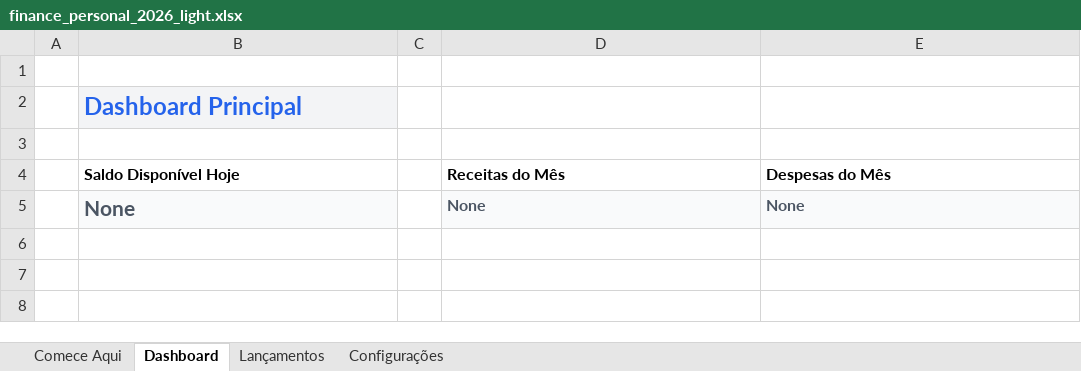
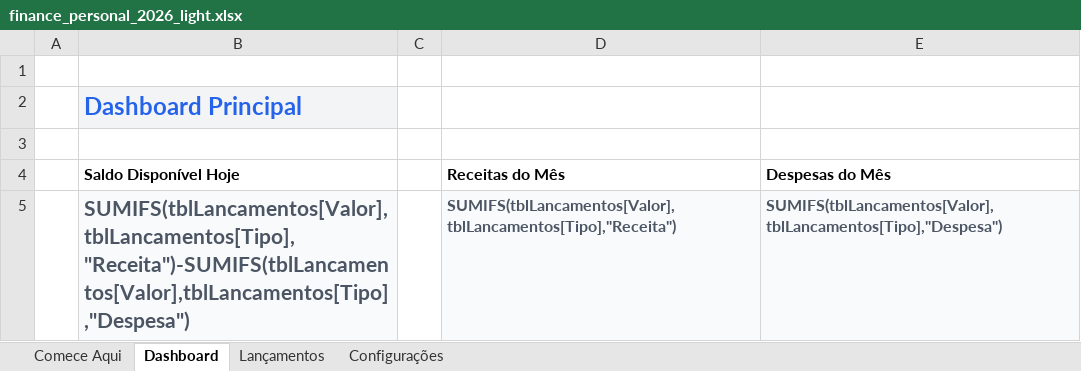
Before and after one commit to ratryx/Planify, an Excel workbook: output/finance_personal_2026_light.xlsx, sheet Dashboard, drawn as a sheet; values as stored, in another font and other column widths than the file's, no borders; removed rows and columns are numbered as before the commit, all else as after; the diff names each change by its address in the sheet, - before the commit and + after, or states it on an @@ line.

Commit message:
feat: establish Planify Excel generation foundation

```diff
--- a/output/finance_personal_2026_light.xlsx (sheet Dashboard)
+++ b/output/finance_personal_2026_light.xlsx (sheet Dashboard)
-row 5:  | None |  | None | None
+row 5:  | SUMIFS(tblLancamentos[Valor],tblLancamentos[Tipo],"Receita")-SUMIFS(tblLancamentos[Valor],tblLancamentos[Tipo],"Despesa") |  | SUMIFS(tblLancamentos[Valor],tblLancamentos[Tipo],"Receita") | SUMIFS(tblLancamentos[Valor],tblLancamentos[Tipo],"Despesa")
```
Also changed, not shown: output/finance_personal_2026_dark.xlsx, 11 other files.
